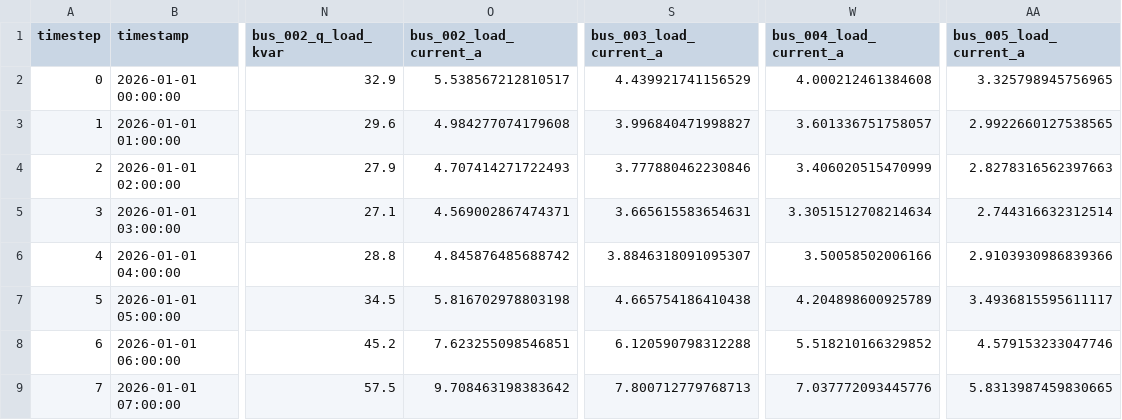
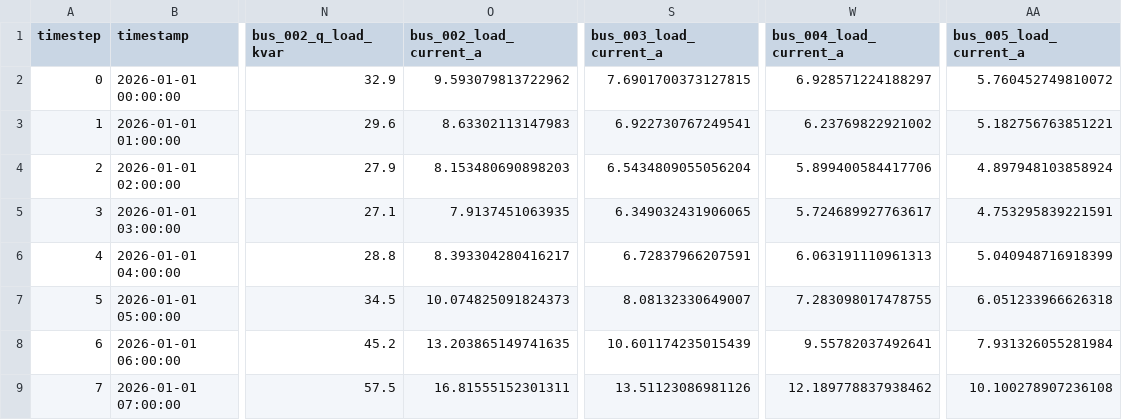
Before and after one commit to TeradaZenichi/opf-teacher, a CSV file: results/case5_active_power_opf_buses.csv, drawn as a sheet; only a part is shown, gaps mark what is left out; the diff covers the shown part only; the diff names each change by its address in the sheet, - before the commit and + after, or states it on an @@ line.

```diff
--- a/results/case5_active_power_opf_buses.csv
+++ b/results/case5_active_power_opf_buses.csv
-O2 (bus_002_load_current_a): 5.538567212810517
+O2 (bus_002_load_current_a): 9.593079813722962
-S2 (bus_003_load_current_a): 4.439921741156529
+S2 (bus_003_load_current_a): 7.6901700373127815
-W2 (bus_004_load_current_a): 4.000212461384608
+W2 (bus_004_load_current_a): 6.928571224188297
-AA2 (bus_005_load_current_a): 3.325798945756965
+AA2 (bus_005_load_current_a): 5.760452749810072
-O3 (bus_002_load_current_a): 4.984277074179608
+O3 (bus_002_load_current_a): 8.63302113147983
-S3 (bus_003_load_current_a): 3.996840471998827
+S3 (bus_003_load_current_a): 6.922730767249541
-W3 (bus_004_load_current_a): 3.601336751758057
+W3 (bus_004_load_current_a): 6.23769822921002
-AA3 (bus_005_load_current_a): 2.9922660127538565
+AA3 (bus_005_load_current_a): 5.182756763851221
-O4 (bus_002_load_current_a): 4.707414271722493
+O4 (bus_002_load_current_a): 8.153480690898203
-S4 (bus_003_load_current_a): 3.777880462230846
+S4 (bus_003_load_current_a): 6.5434809055056204
-W4 (bus_004_load_current_a): 3.406020515470999
+W4 (bus_004_load_current_a): 5.899400584417706
-AA4 (bus_005_load_current_a): 2.8278316562397663
+AA4 (bus_005_load_current_a): 4.897948103858924
-O5 (bus_002_load_current_a): 4.569002867474371
+O5 (bus_002_load_current_a): 7.9137451063935
-S5 (bus_003_load_current_a): 3.665615583654631
+S5 (bus_003_load_current_a): 6.349032431906065
-W5 (bus_004_load_current_a): 3.3051512708214634
+W5 (bus_004_load_current_a): 5.724689927763617
-AA5 (bus_005_load_current_a): 2.744316632312514
+AA5 (bus_005_load_current_a): 4.753295839221591
-O6 (bus_002_load_current_a): 4.845876485688742
+O6 (bus_002_load_current_a): 8.393304280416217
-S6 (bus_003_load_current_a): 3.8846318091095307
+S6 (bus_003_load_current_a): 6.72837966207591
-W6 (bus_004_load_current_a): 3.50058502006166
+W6 (bus_004_load_current_a): 6.063191110961313
-AA6 (bus_005_load_current_a): 2.9103930986839366
+AA6 (bus_005_load_current_a): 5.040948716918399
-O7 (bus_002_load_current_a): 5.816702978803198
+O7 (bus_002_load_current_a): 10.074825091824373
-S7 (bus_003_load_current_a): 4.665754186410438
+S7 (bus_003_load_current_a): 8.08132330649007
-W7 (bus_004_load_current_a): 4.204898600925789
+W7 (bus_004_load_current_a): 7.283098017478755
-AA7 (bus_005_load_current_a): 3.4936815595611117
+AA7 (bus_005_load_current_a): 6.051233966626318
-O8 (bus_002_load_current_a): 7.623255098546851
+O8 (bus_002_load_current_a): 13.203865149741635
-S8 (bus_003_load_current_a): 6.120590798312288
+S8 (bus_003_load_current_a): 10.601174235015439
-W8 (bus_004_load_current_a): 5.518210166329852
+W8 (bus_004_load_current_a): 9.55782037492641
-AA8 (bus_005_load_current_a): 4.579153233047746
+AA8 (bus_005_load_current_a): 7.931326055281984
-O9 (bus_002_load_current_a): 9.708463198383642
+O9 (bus_002_load_current_a): 16.81555152301311
-S9 (bus_003_load_current_a): 7.800712779768713
+S9 (bus_003_load_current_a): 13.51123086981126
-W9 (bus_004_load_current_a): 7.037772093445776
+W9 (bus_004_load_current_a): 12.189778837938462
-AA9 (bus_005_load_current_a): 5.8313987459830665
+AA9 (bus_005_load_current_a): 10.100278907236108
```
Also changed, not shown: 64 edited cells elsewhere in this file, results/case5_active_power_opf_branches.csv, 11 other files.
